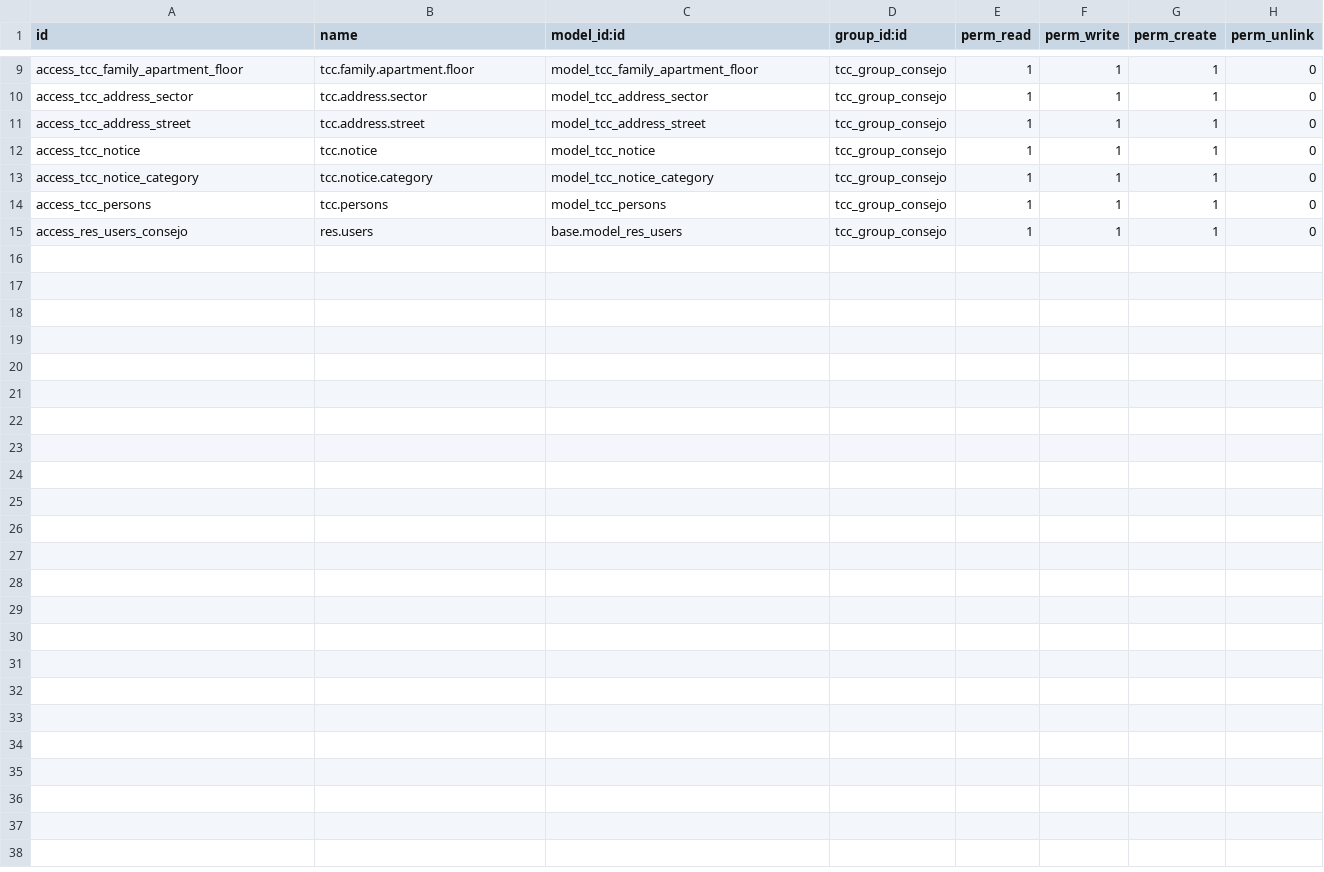
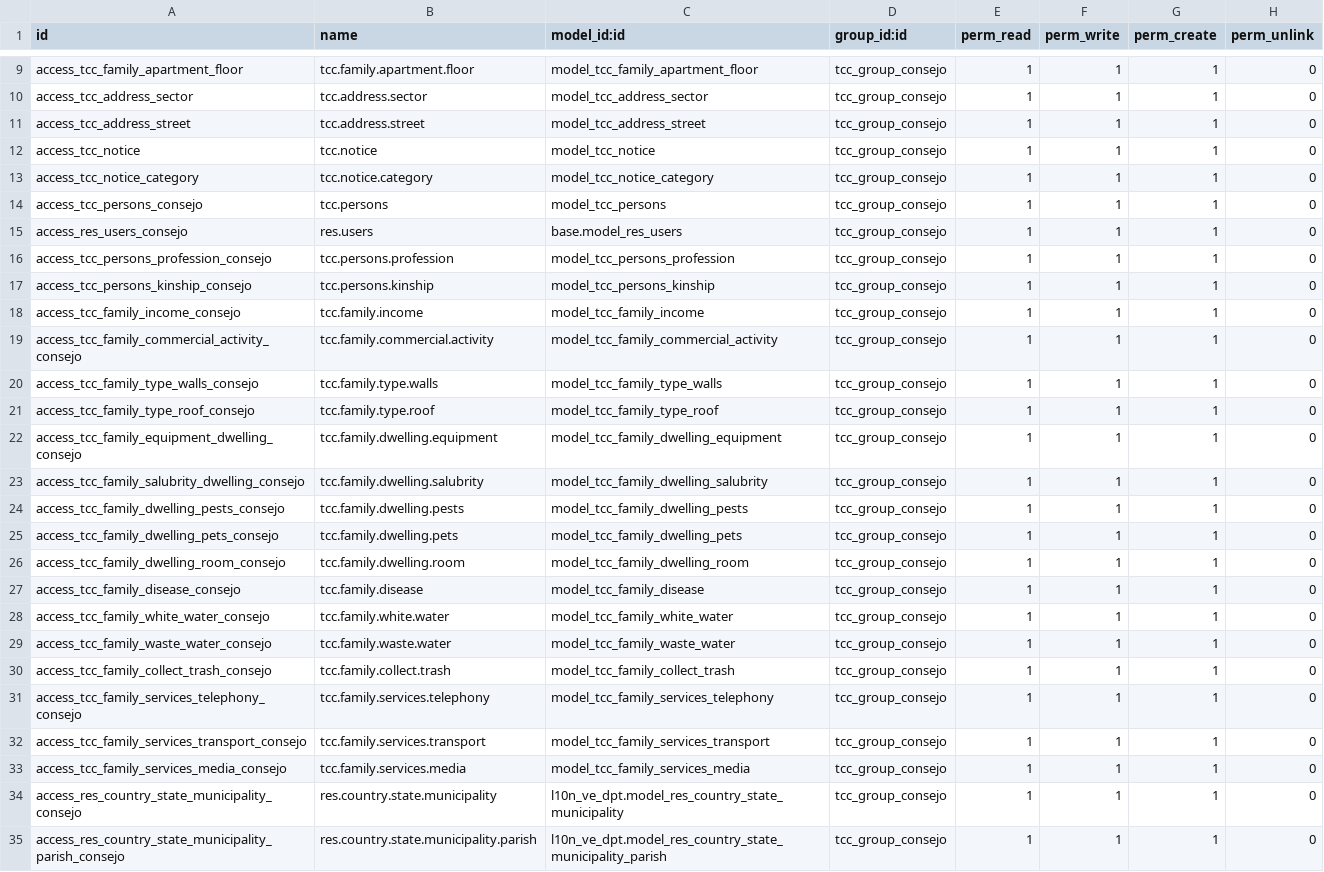
Before and after one commit to juventudproductivabicentenaria/tuconsejocomunal, a CSV file: addons/tcc_communal_council/security/tcc_group_consejo/ir.model.access.csv, drawn as a sheet; only a part is shown, gaps mark what is left out.

Commit message:
[ADD] - Security roles consejo comunal
Control de usuario consejo comunal en cada objeto,

```diff
--- a/addons/tcc_communal_council/security/tcc_group_consejo/ir.model.access.csv
+++ b/addons/tcc_communal_council/security/tcc_group_consejo/ir.model.access.csv
@@ -13,3 +13,23 @@ access_tcc_notice,tcc.notice,model_tcc_notice,tcc_group_consejo,1,1,1,0
 access_tcc_notice_category,tcc.notice.category,model_tcc_notice_category,tcc_group_consejo,1,1,1,0
-access_tcc_persons,tcc.persons,model_tcc_persons,tcc_group_consejo,1,1,1,0
+access_tcc_persons_consejo,tcc.persons,model_tcc_persons,tcc_group_consejo,1,1,1,0
 access_res_users_consejo,res.users,base.model_res_users,tcc_group_consejo,1,1,1,0
+access_tcc_persons_profession_consejo,tcc.persons.profession,model_tcc_persons_profession,tcc_group_consejo,1,1,1,0
+access_tcc_persons_kinship_consejo,tcc.persons.kinship,model_tcc_persons_kinship,tcc_group_consejo,1,1,1,0
+access_tcc_family_income_consejo,tcc.family.income,model_tcc_family_income,tcc_group_consejo,1,1,1,0
+access_tcc_family_commercial_activity_consejo,tcc.family.commercial.activity,model_tcc_family_commercial_activity,tcc_group_consejo,1,1,1,0
+access_tcc_family_type_walls_consejo,tcc.family.type.walls,model_tcc_family_type_walls,tcc_group_consejo,1,1,1,0
+access_tcc_family_type_roof_consejo,tcc.family.type.roof,model_tcc_family_type_roof,tcc_group_consejo,1,1,1,0
+access_tcc_family_equipment_dwelling_consejo,tcc.family.dwelling.equipment,model_tcc_family_dwelling_equipment,tcc_group_consejo,1,1,1,0
+access_tcc_family_salubrity_dwelling_consejo,tcc.family.dwelling.salubrity,model_tcc_family_dwelling_salubrity,tcc_group_consejo,1,1,1,0
+access_tcc_family_dwelling_pests_consejo,tcc.family.dwelling.pests,model_tcc_family_dwelling_pests,tcc_group_consejo,1,1,1,0
+access_tcc_family_dwelling_pets_consejo,tcc.family.dwelling.pets,model_tcc_family_dwelling_pets,tcc_group_consejo,1,1,1,0
+access_tcc_family_dwelling_room_consejo,tcc.family.dwelling.room,model_tcc_family_dwelling_room,tcc_group_consejo,1,1,1,0
+access_tcc_family_disease_consejo,tcc.family.disease,model_tcc_family_disease,tcc_group_consejo,1,1,1,0
+access_tcc_family_white_water_consejo,tcc.family.white.water,model_tcc_family_white_water,tcc_group_consejo,1,1,1,0
+access_tcc_family_waste_water_consejo,tcc.family.waste.water,model_tcc_family_waste_water,tcc_group_consejo,1,1,1,0
+access_tcc_family_collect_trash_consejo,tcc.family.collect.trash,model_tcc_family_collect_trash,tcc_group_consejo,1,1,1,0
+access_tcc_family_services_telephony_consejo,tcc.family.services.telephony,model_tcc_family_services_telephony,tcc_group_consejo,1,1,1,0
+access_tcc_family_services_transport_consejo,tcc.family.services.transport,model_tcc_family_services_transport,tcc_group_consejo,1,1,1,0
+access_tcc_family_services_media_consejo,tcc.family.services.media,model_tcc_family_services_media,tcc_group_consejo,1,1,1,0
+access_res_country_state_municipality_consejo,res.country.state.municipality,l10n_ve_dpt.model_res_country_state_municipality,tcc_group_consejo,1,1,1,0
+access_res_country_state_municipality_parish_consejo,res.country.state.municipality.parish,l10n_ve_dpt.model_res_country_state_municipality_parish,tcc_group_consejo,1,1,1,0
```
Also changed, not shown: 12 other files.
